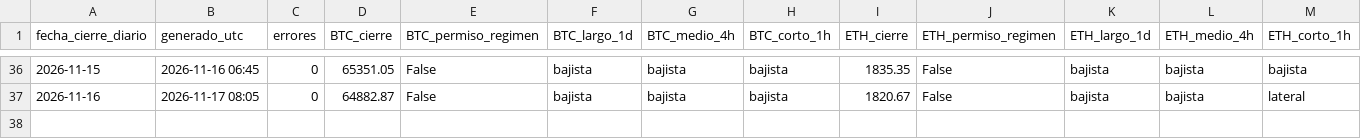
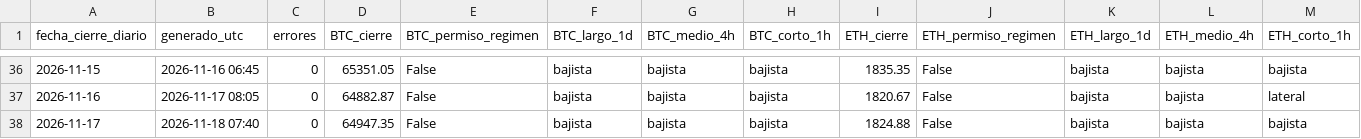
Before and after one commit to OSQUIR99/VELAS-BACKTEST, a CSV file: PANEL_CRIPTO/historial/panel_diario.csv, drawn as a sheet; only a part is shown, gaps mark what is left out; rows hold the shown columns only; the diff names each change by its address in the sheet, - before the commit and + after, or states it on an @@ line.

Commit message:
PANEL_CRIPTO: cierre 2026-11-17

```diff
--- a/PANEL_CRIPTO/historial/panel_diario.csv
+++ b/PANEL_CRIPTO/historial/panel_diario.csv
+row 38: 2026-11-17 | 2026-11-18 07:40 | 0 | 64947.35 | False | bajista | bajista | bajista | 1824.88 | False | bajista | bajista | bajista
```
Also changed, not shown: 2 other files.
